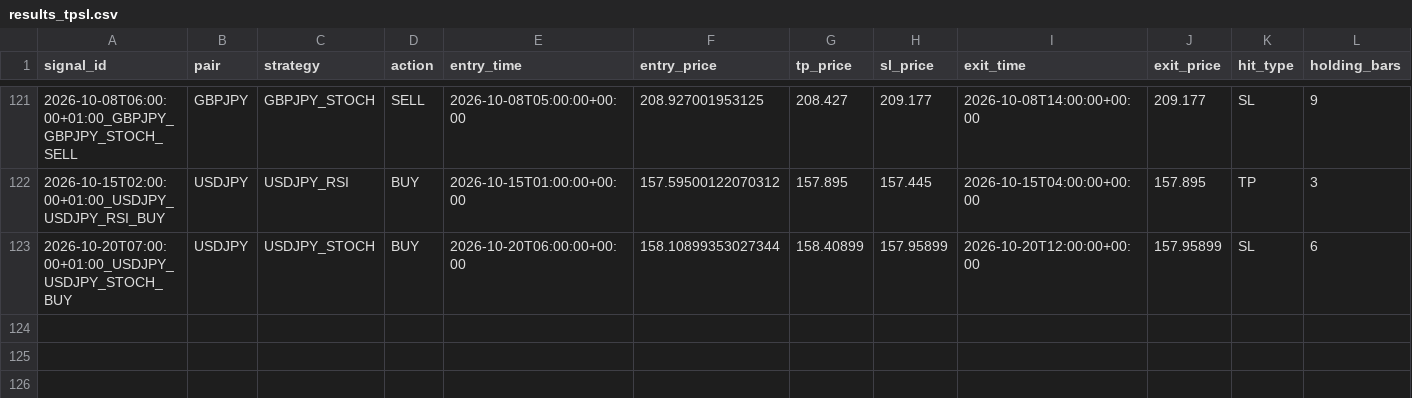
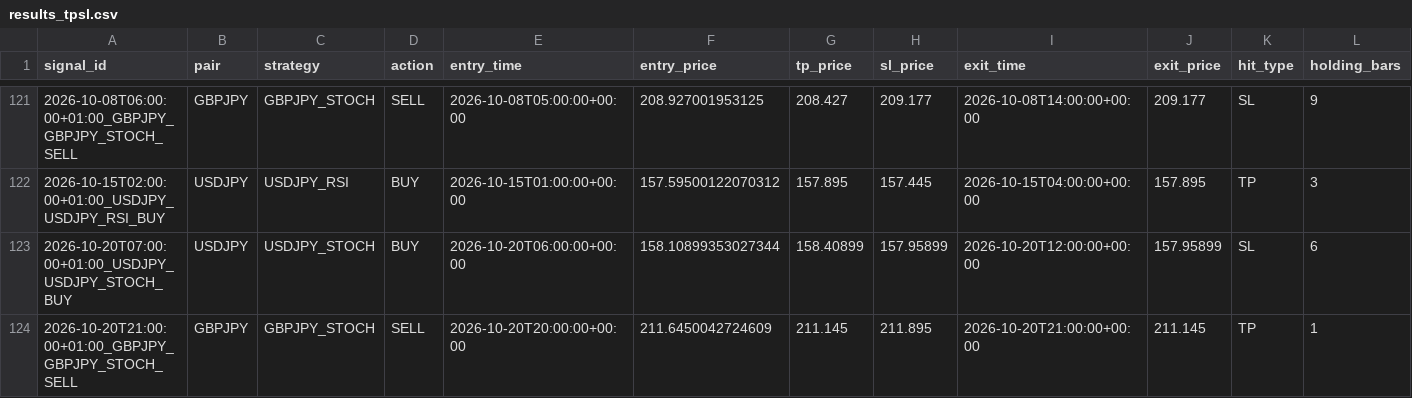
Before and after one commit to ichikawa27/fx-signals, a CSV file: logs/results_tpsl.csv, drawn as a sheet; only a part is shown, gaps mark what is left out; rows hold the shown columns only; the diff names each change by its address in the sheet, - before the commit and + after, or states it on an @@ line.

```diff
--- a/logs/results_tpsl.csv
+++ b/logs/results_tpsl.csv
+row 124: 2026-10-20T21:00:00+01:00_GBPJPY_GBPJPY_STOCH_SELL | GBPJPY | GBPJPY_STOCH | SELL | 2026-10-20T20:00:00+00:00 | 211.6450042724609 | 211.145 | 211.895 | 2026-10-20T21:00:00+00:00 | 211.145 | TP | 1
```
Also changed, not shown: logs/results.csv.
